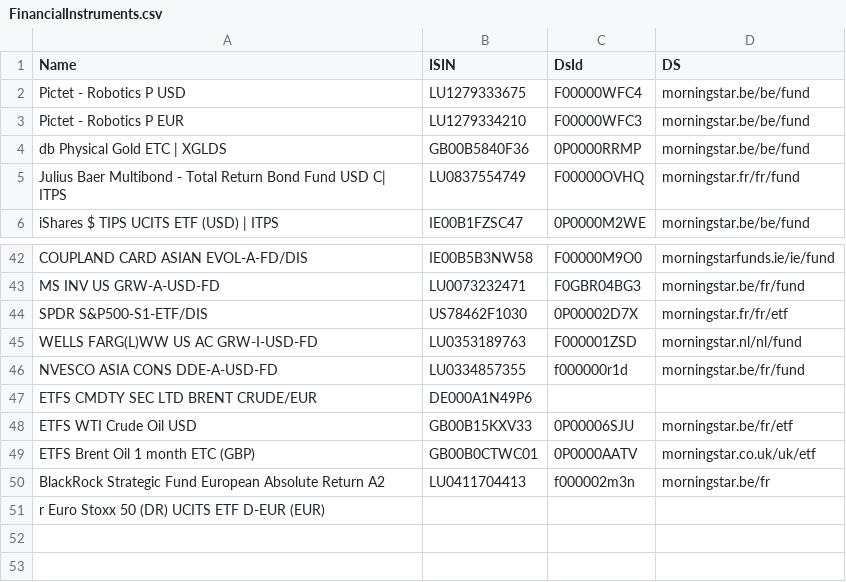
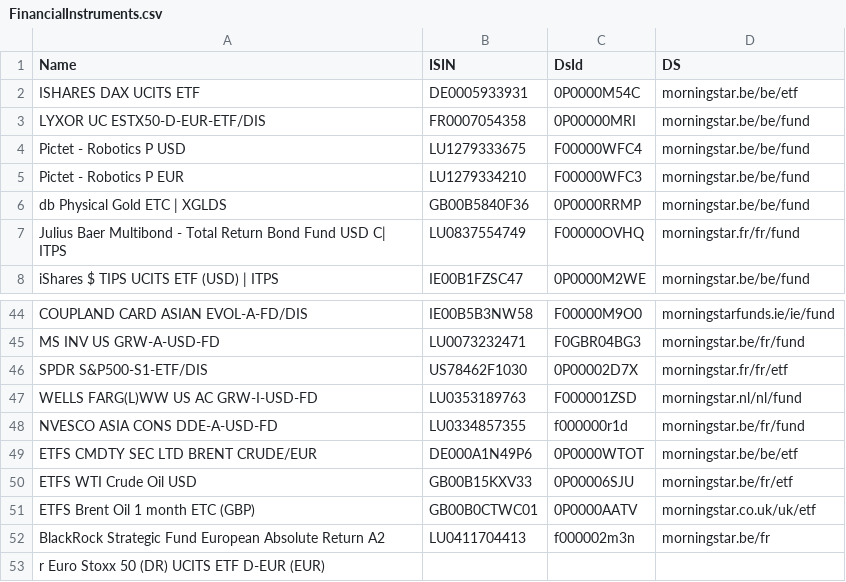
Before and after one commit to pzagiel/PriceProvider, a CSV file: Excel/FinancialInstruments.csv, drawn as a sheet; only a part is shown, gaps mark what is left out.

Commit message:
update intrument list fro Morningstar

```diff
--- a/Excel/FinancialInstruments.csv
+++ b/Excel/FinancialInstruments.csv
@@ -1,2 +1,4 @@
 Name,ISIN,DsId,DS
+ISHARES DAX UCITS ETF,DE0005933931,0P0000M54C,morningstar.be/be/etf
+LYXOR UC ESTX50-D-EUR-ETF/DIS,FR0007054358,0P00000MRI,morningstar.be/be/fund
 Pictet - Robotics P USD,LU1279333675,F00000WFC4,morningstar.be/be/fund
@@ -46,3 +48,3 @@ WELLS FARG(L)WW US AC GRW-I-USD-FD,LU0353189763,F000001ZSD,morningstar.nl/nl/fun
 NVESCO ASIA CONS DDE-A-USD-FD,LU0334857355,f000000r1d,morningstar.be/fr/fund
-ETFS CMDTY SEC LTD BRENT CRUDE/EUR,DE000A1N49P6,,
+ETFS CMDTY SEC LTD BRENT CRUDE/EUR,DE000A1N49P6,0P0000WTOT,morningstar.be/be/etf
 ETFS WTI Crude Oil USD,GB00B15KXV33,0P00006SJU,morningstar.be/fr/etf
```
